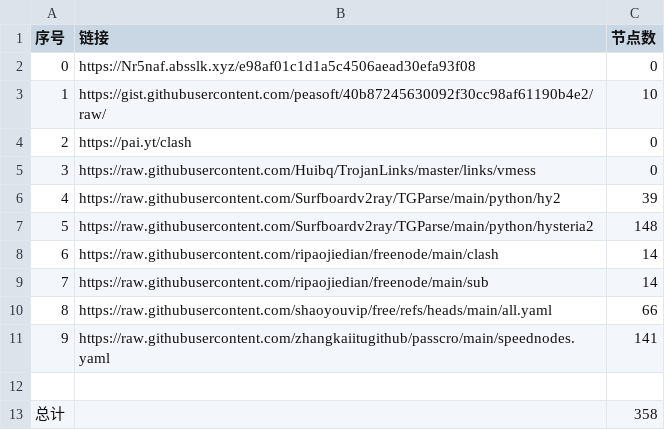
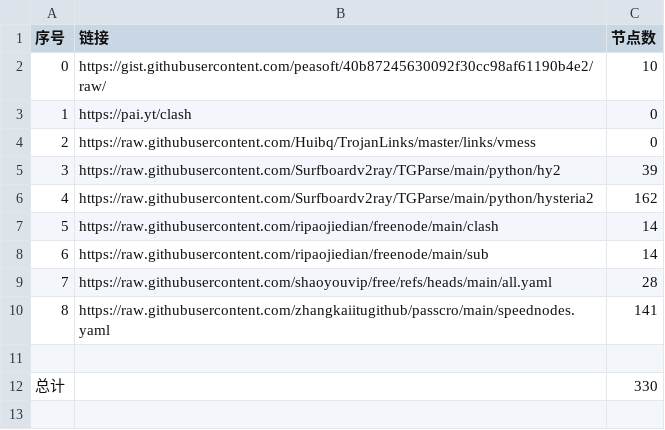
Before and after one commit to san-0595/NoMoreWalls, a CSV file: list_result.csv, drawn as a sheet; removed rows and columns are numbered as before the commit, all else as after; the diff names each change by its address in the sheet, - before the commit and + after, or states it on an @@ line.

```diff
--- a/list_result.csv
+++ b/list_result.csv
-row 2: 0 | https://Nr5naf.absslk.xyz/e98af01c1d1a5c4506aead30efa93f08 | 0
@@ column A (序号) renumbered between rows 2 and 10 @@
-C6 (节点数): 148
+C6 (节点数): 162
-C9 (节点数): 66
+C9 (节点数): 28
-C12 (节点数): 358
+C12 (节点数): 330
```
Also changed, not shown: 18 other files.
